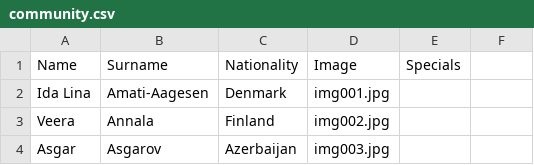
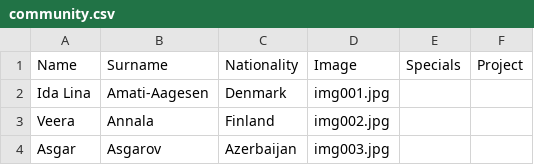
Before and after one commit to nick-land-scape/promenoodology, a CSV file: data/community.csv, drawn as a sheet; only a part is shown.

```diff
--- a/data/community.csv
+++ b/data/community.csv
@@ -1,2 +1,2 @@
-Name,Surname,Nationality,Image,Specials
+Name,Surname,Nationality,Image,Specials,Project
 Ida Lina,Amati-Aagesen,Denmark,img001.jpg,
```
Also changed, not shown: 21 other files.
